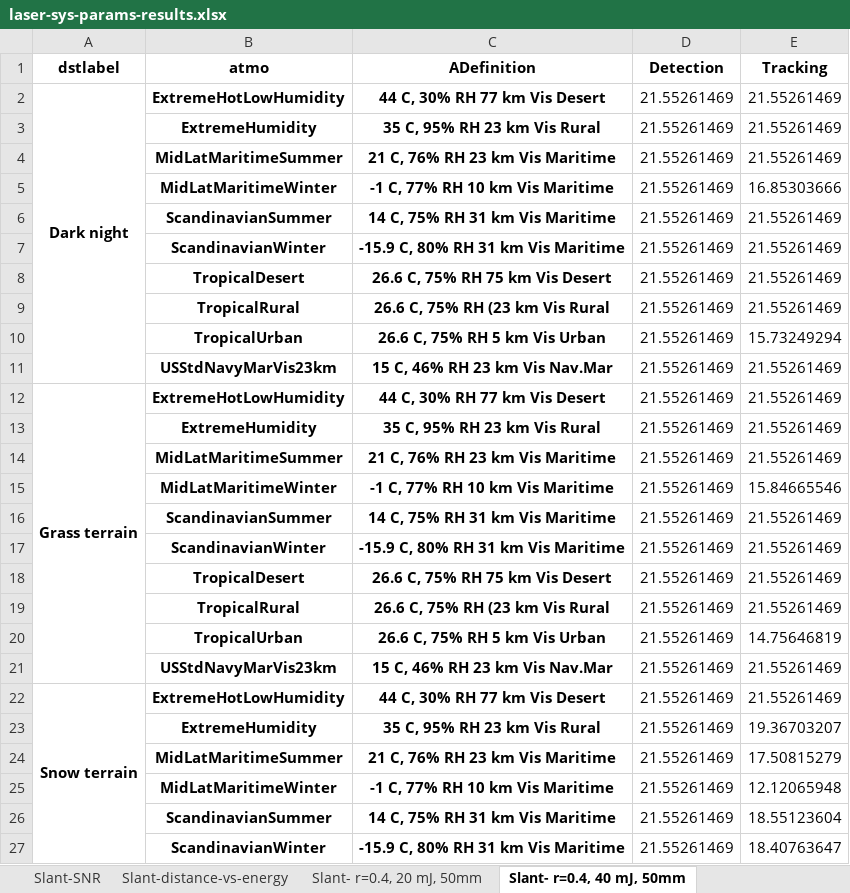
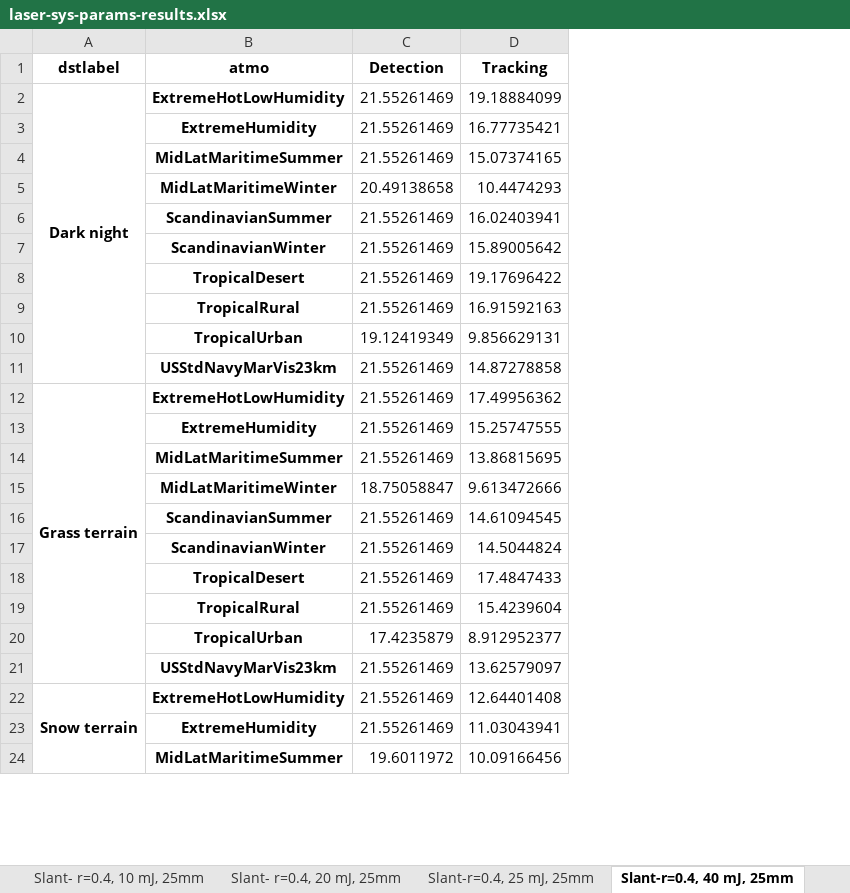
Before and after one commit to NelisW/lasertrackanalysis, an Excel workbook: data/laser-sys-params-results.xlsx, sheet Slant-r=0.4, 40 mJ, 25mm, drawn as a sheet; only a part is shown; values as stored, in another font and other column widths than the file's, no borders; removed rows and columns are numbered as before the commit, all else as after; the diff covers the shown part only; the diff names each change by its address in the sheet, - before the commit and + after, or states it on an @@ line.

```diff
--- a/data/laser-sys-params-results.xlsx (sheet Slant-r=0.4, 40 mJ, 25mm)
+++ b/data/laser-sys-params-results.xlsx (sheet Slant-r=0.4, 40 mJ, 25mm)
-sheet tab: Slant- r=0.4, 20 mJ, 50mm
+sheet tab: Slant-r=0.4, 25 mJ, 25mm
-sheet tab: Slant- r=0.4, 40 mJ, 50mm
+sheet tab: Slant-r=0.4, 40 mJ, 25mm
+sheet tab: Slant- r=0.4, 10 mJ, 25mm
+sheet tab: Slant- r=0.4, 20 mJ, 25mm
-column C (ADefinition), rows 2-4: 44 C, 30% RH 77 km Vis Desert | 35 C, 95% RH 23 km Vis Rural | 21 C, 76% RH 23 km Vis Maritime; rows 6-9: 14 C, 75% RH 31 km Vis Maritime | -15.9 C, 80% RH 31 km Vis Maritime | 26.6 C, 75% RH 75 km Vis Desert | 26.6 C, 75% RH (23 km Vis Rural; rows 11-14: 15 C, 46% RH 23 km Vis Nav.Mar | 44 C, 30% RH 77 km Vis Desert | 35 C, 95% RH 23 km Vis Rural | 21 C, 76% RH 23 km Vis Maritime; rows 16-19: 14 C, 75% RH 31 km Vis Maritime | -15.9 C, 80% RH 31 km Vis Maritime | 26.6 C, 75% RH 75 km Vis Desert | 26.6 C, 75% RH (23 km Vis Rural; rows 21-23: 15 C, 46% RH 23 km Vis Nav.Mar | 44 C, 30% RH 77 km Vis Desert | 35 C, 95% RH 23 km Vis Rural
-D2 (Tracking): 21.55261469
+D2 (Tracking): 19.18884099
-D3 (Tracking): 21.55261469
+D3 (Tracking): 16.77735421
-D4 (Tracking): 21.55261469
+D4 (Tracking): 15.07374165
-row 5:  | MidLatMaritimeWinter | -1 C, 77% RH 10 km Vis Maritime | 21.55261469 | 16.85303666
+row 5:  | MidLatMaritimeWinter | 20.49138658 | 10.4474293
-D6 (Tracking): 21.55261469
+D6 (Tracking): 16.02403941
-D7 (Tracking): 21.55261469
+D7 (Tracking): 15.89005642
-D8 (Tracking): 21.55261469
+D8 (Tracking): 19.17696422
-D9 (Tracking): 21.55261469
+D9 (Tracking): 16.91592163
-row 10:  | TropicalUrban | 26.6 C, 75% RH 5 km Vis Urban | 21.55261469 | 15.73249294
+row 10:  | TropicalUrban | 19.12419349 | 9.856629131
-D11 (Tracking): 21.55261469
+D11 (Tracking): 14.87278858
-D12 (Tracking): 21.55261469
+D12 (Tracking): 17.49956362
-D13 (Tracking): 21.55261469
+D13 (Tracking): 15.25747555
-D14 (Tracking): 21.55261469
+D14 (Tracking): 13.86815695
-row 15:  | MidLatMaritimeWinter | -1 C, 77% RH 10 km Vis Maritime | 21.55261469 | 15.84665546
+row 15:  | MidLatMaritimeWinter | 18.75058847 | 9.613472666
-D16 (Tracking): 21.55261469
+D16 (Tracking): 14.61094545
-D17 (Tracking): 21.55261469
+D17 (Tracking): 14.5044824
-D18 (Tracking): 21.55261469
+D18 (Tracking): 17.4847433
-D19 (Tracking): 21.55261469
+D19 (Tracking): 15.4239604
-row 20:  | TropicalUrban | 26.6 C, 75% RH 5 km Vis Urban | 21.55261469 | 14.75646819
+row 20:  | TropicalUrban | 17.4235879 | 8.912952377
-D21 (Tracking): 21.55261469
+D21 (Tracking): 13.62579097
-D22 (Tracking): 21.55261469
+D22 (Tracking): 12.64401408
-D23 (Tracking): 19.36703207
+D23 (Tracking): 11.03043941
-row 24:  | MidLatMaritimeSummer | 21 C, 76% RH 23 km Vis Maritime | 21.55261469 | 17.50815279
-row 25:  | MidLatMaritimeWinter | -1 C, 77% RH 10 km Vis Maritime | 21.55261469 | 12.12065948
-row 26:  | ScandinavianSummer | 14 C, 75% RH 31 km Vis Maritime | 21.55261469 | 18.55123604
-row 27:  | ScandinavianWinter | -15.9 C, 80% RH 31 km Vis Maritime | 21.55261469 | 18.40763647
+row 24:  | MidLatMaritimeSummer | 19.6011972 | 10.09166456
```
Also changed, not shown: 5 added rows, 2 removed rows and 2 edited cells elsewhere in this sheet, sheet Slant-SNR, sheet Horizontal-SNR, sheet Slant-distance-vs-energy, sheet Horizontal-distance-vs-energy, sheet Systems, sheet Slant-path-Energy-25.0mJ, 31 more sheets, other sheet tabs, data/Target reflectivities.xlsx, data/laser-sys-params.xlsx, 2 other files.
